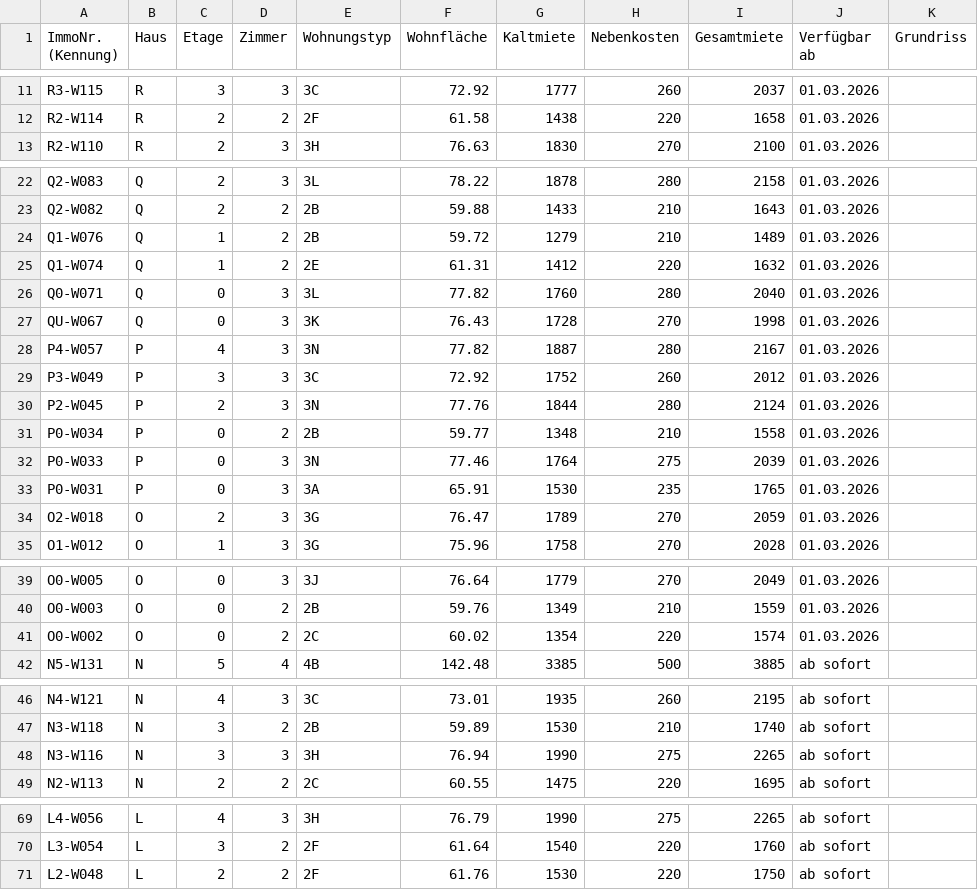
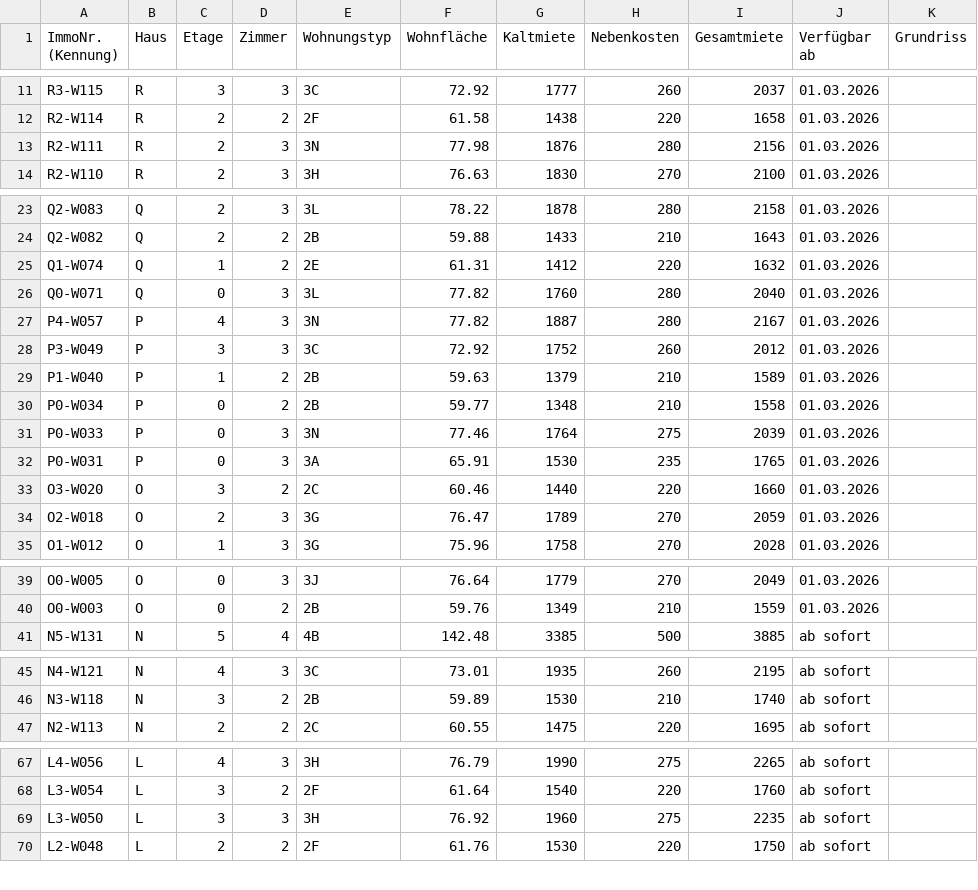
Before and after one commit to kkrainov/friedas-tracker, a CSV file: friedas_data.csv, drawn as a sheet; only a part is shown, gaps mark what is left out.

Commit message:
Update: 2026-02-07

```diff
--- a/friedas_data.csv
+++ b/friedas_data.csv
@@ -12,2 +12,3 @@ R3-W115,R,3,3,3C,72.92,1777,260,2037,01.03.2026,
 R2-W114,R,2,2,2F,61.58,1438,220,1658,01.03.2026,
+R2-W111,R,2,3,3N,77.98,1876,280,2156,01.03.2026,
 R2-W110,R,2,3,3H,76.63,1830,270,2100,01.03.2026,
@@ -23,9 +24,7 @@ Q2-W083,Q,2,3,3L,78.22,1878,280,2158,01.03.2026,
 Q2-W082,Q,2,2,2B,59.88,1433,210,1643,01.03.2026,
-Q1-W076,Q,1,2,2B,59.72,1279,210,1489,01.03.2026,
 Q1-W074,Q,1,2,2E,61.31,1412,220,1632,01.03.2026,
 Q0-W071,Q,0,3,3L,77.82,1760,280,2040,01.03.2026,
-QU-W067,Q,0,3,3K,76.43,1728,270,1998,01.03.2026,
 P4-W057,P,4,3,3N,77.82,1887,280,2167,01.03.2026,
 P3-W049,P,3,3,3C,72.92,1752,260,2012,01.03.2026,
-P2-W045,P,2,3,3N,77.76,1844,280,2124,01.03.2026,
+P1-W040,P,1,2,2B,59.63,1379,210,1589,01.03.2026,
 P0-W034,P,0,2,2B,59.77,1348,210,1558,01.03.2026,
@@ -33,2 +32,3 @@ P0-W033,P,0,3,3N,77.46,1764,275,2039,01.03.2026,
 P0-W031,P,0,3,3A,65.91,1530,235,1765,01.03.2026,
+O3-W020,O,3,2,2C,60.46,1440,220,1660,01.03.2026,
 O2-W018,O,2,3,3G,76.47,1789,270,2059,01.03.2026,
@@ -40,3 +40,2 @@ O0-W005,O,0,3,3J,76.64,1779,270,2049,01.03.2026,
 O0-W003,O,0,2,2B,59.76,1349,210,1559,01.03.2026,
-O0-W002,O,0,2,2C,60.02,1354,220,1574,01.03.2026,
 N5-W131,N,5,4,4B,142.48,3385,500,3885,ab sofort,
@@ -47,3 +46,2 @@ N4-W121,N,4,3,3C,73.01,1935,260,2195,ab sofort,
 N3-W118,N,3,2,2B,59.89,1530,210,1740,ab sofort,
-N3-W116,N,3,3,3H,76.94,1990,275,2265,ab sofort,
 N2-W113,N,2,2,2C,60.55,1475,220,1695,ab sofort,
@@ -70,2 +68,3 @@ L4-W056,L,4,3,3H,76.79,1990,275,2265,ab sofort,
 L3-W054,L,3,2,2F,61.64,1540,220,1760,ab sofort,
+L3-W050,L,3,3,3H,76.92,1960,275,2235,ab sofort,
 L2-W048,L,2,2,2F,61.76,1530,220,1750,ab sofort,
```
